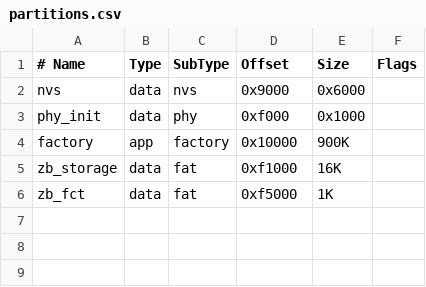
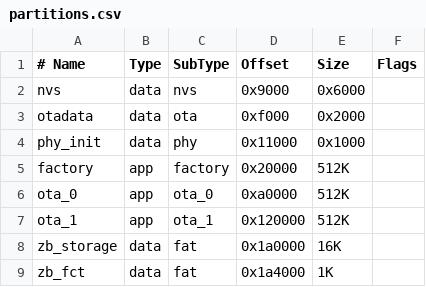
Before and after one commit to Tiggilyboo/zigbeetle-c6-temp-humidity, a CSV file: partitions.csv, drawn as a sheet.

```diff
--- a/partitions.csv
+++ b/partitions.csv
@@ -2,5 +2,8 @@
 nvs,        data, nvs,      0x9000,  0x6000,
-phy_init,   data, phy,      0xf000,  0x1000,
-factory,    app,  factory,  0x10000, 900K,
-zb_storage, data, fat,      0xf1000, 16K,
-zb_fct,     data, fat,      0xf5000, 1K,
+otadata,    data, ota,      0xf000,  0x2000,
+phy_init,   data, phy,      0x11000, 0x1000,
+factory,    app,  factory,  0x20000, 512K,
+ota_0,      app,  ota_0,    0xa0000, 512K,
+ota_1,      app,  ota_1,    0x120000,512K,
+zb_storage, data, fat,      0x1a0000,16K,
+zb_fct,     data, fat,      0x1a4000,1K,
```
Also changed, not shown: 7 other files.
